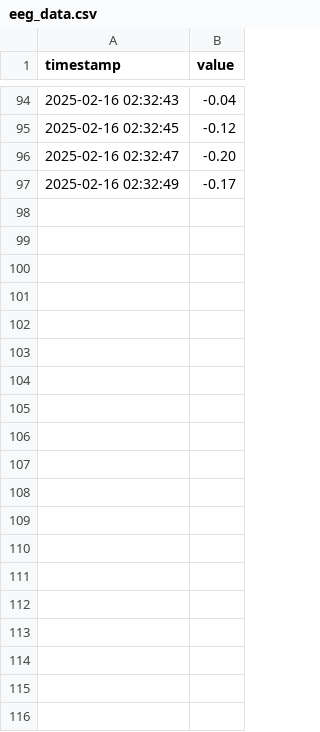
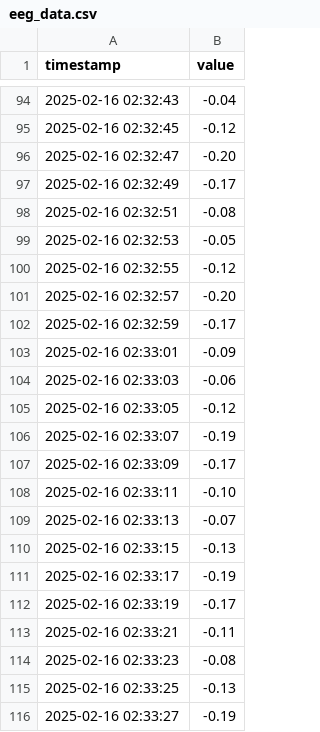
Before and after one commit to atulakella/recApp, a CSV file: static/eeg_data.csv, drawn as a sheet; only a part is shown, gaps mark what is left out; the diff covers the shown part only; the diff names each change by its address in the sheet, - before the commit and + after, or states it on an @@ line.

```diff
--- a/static/eeg_data.csv
+++ b/static/eeg_data.csv
+row 98: 2025-02-16 02:32:51 | -0.08
+row 99: 2025-02-16 02:32:53 | -0.05
+row 100: 2025-02-16 02:32:55 | -0.12
+row 101: 2025-02-16 02:32:57 | -0.20
+row 102: 2025-02-16 02:32:59 | -0.17
+row 103: 2025-02-16 02:33:01 | -0.09
+row 104: 2025-02-16 02:33:03 | -0.06
+row 105: 2025-02-16 02:33:05 | -0.12
+row 106: 2025-02-16 02:33:07 | -0.19
+row 107: 2025-02-16 02:33:09 | -0.17
+row 108: 2025-02-16 02:33:11 | -0.10
+row 109: 2025-02-16 02:33:13 | -0.07
+row 110: 2025-02-16 02:33:15 | -0.13
+row 111: 2025-02-16 02:33:17 | -0.19
+row 112: 2025-02-16 02:33:19 | -0.17
+row 113: 2025-02-16 02:33:21 | -0.11
+row 114: 2025-02-16 02:33:23 | -0.08
+row 115: 2025-02-16 02:33:25 | -0.13
+row 116: 2025-02-16 02:33:27 | -0.19
```
Also changed, not shown: 34 added rows elsewhere in this file, 4 other files.
